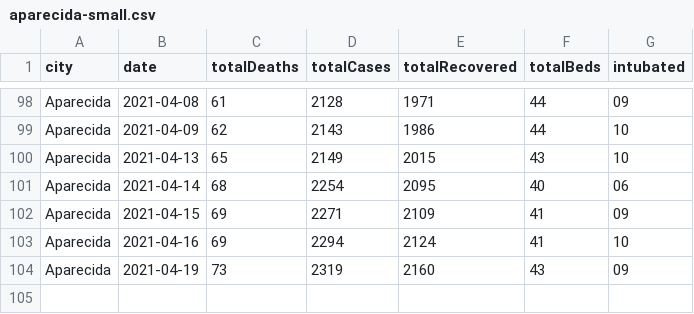
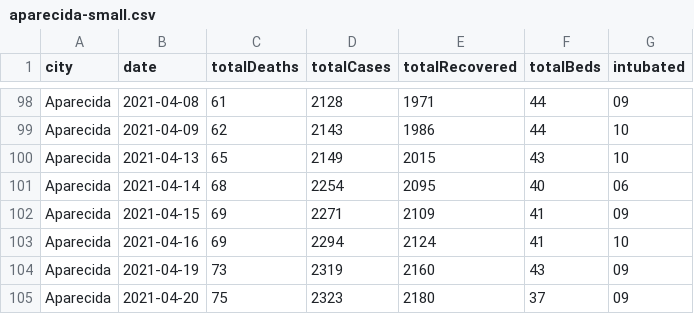
Before and after one commit to gusbemacbe/aparecida-covid-19-tracker, a CSV file: data/prefeitura-de-aparecida/aparecida-small.csv, drawn as a sheet; only a part is shown, gaps mark what is left out; the diff names each change by its address in the sheet, - before the commit and + after, or states it on an @@ line.

Commit message:
Updated data

```diff
--- a/data/prefeitura-de-aparecida/aparecida-small.csv
+++ b/data/prefeitura-de-aparecida/aparecida-small.csv
+row 105: Aparecida | 2021-04-20 | 75 | 2323 | 2180 | 37 | 09
```
Also changed, not shown: 1 other file.
